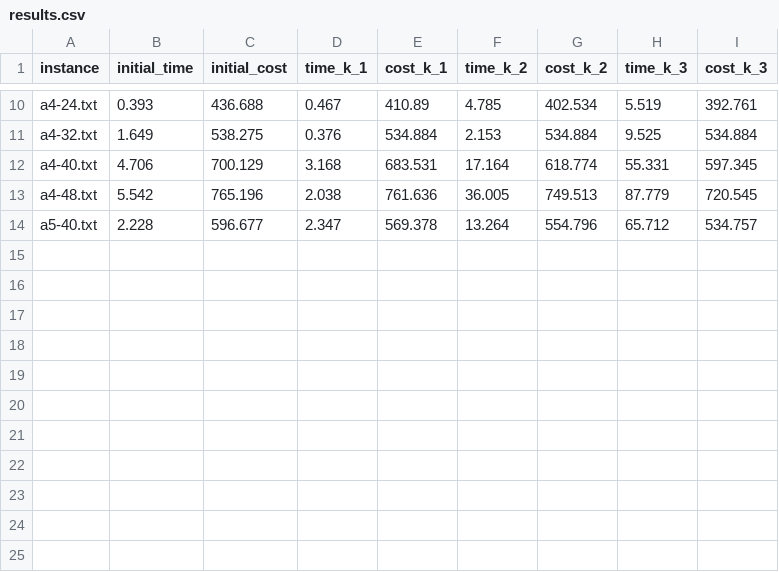
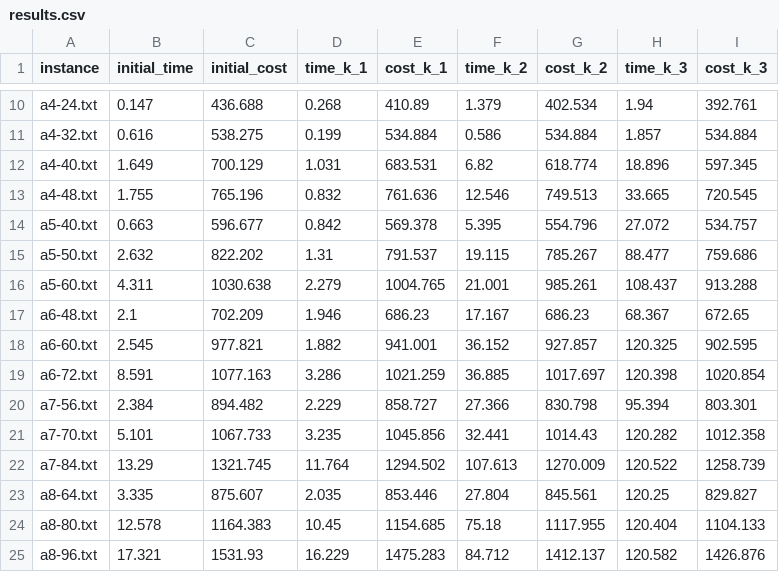
Before and after one commit to PedroHenriqueFerreira/DARP, a CSV file: results.csv, drawn as a sheet; only a part is shown, gaps mark what is left out; the diff covers the shown part only; the diff names each change by its address in the sheet, - before the commit and + after, or states it on an @@ line.

Commit message:
initial

```diff
--- a/results.csv
+++ b/results.csv
-B10 (initial_time): 0.393
+B10 (initial_time): 0.147
-D10 (time_k_1): 0.467
+D10 (time_k_1): 0.268
-F10 (time_k_2): 4.785
+F10 (time_k_2): 1.379
-H10 (time_k_3): 5.519
+H10 (time_k_3): 1.94
-B11 (initial_time): 1.649
+B11 (initial_time): 0.616
-D11 (time_k_1): 0.376
+D11 (time_k_1): 0.199
-F11 (time_k_2): 2.153
+F11 (time_k_2): 0.586
-H11 (time_k_3): 9.525
+H11 (time_k_3): 1.857
-B12 (initial_time): 4.706
+B12 (initial_time): 1.649
-D12 (time_k_1): 3.168
+D12 (time_k_1): 1.031
-F12 (time_k_2): 17.164
+F12 (time_k_2): 6.82
-H12 (time_k_3): 55.331
+H12 (time_k_3): 18.896
-B13 (initial_time): 5.542
+B13 (initial_time): 1.755
-D13 (time_k_1): 2.038
+D13 (time_k_1): 0.832
-F13 (time_k_2): 36.005
+F13 (time_k_2): 12.546
-H13 (time_k_3): 87.779
+H13 (time_k_3): 33.665
-B14 (initial_time): 2.228
+B14 (initial_time): 0.663
-D14 (time_k_1): 2.347
+D14 (time_k_1): 0.842
-F14 (time_k_2): 13.264
+F14 (time_k_2): 5.395
-H14 (time_k_3): 65.712
+H14 (time_k_3): 27.072
+row 15: a5-50.txt | 2.632 | 822.202 | 1.31 | 791.537 | 19.115 | 785.267 | 88.477 | 759.686
+row 16: a5-60.txt | 4.311 | 1030.638 | 2.279 | 1004.765 | 21.001 | 985.261 | 108.437 | 913.288
+row 17: a6-48.txt | 2.1 | 702.209 | 1.946 | 686.23 | 17.167 | 686.23 | 68.367 | 672.65
+row 18: a6-60.txt | 2.545 | 977.821 | 1.882 | 941.001 | 36.152 | 927.857 | 120.325 | 902.595
+row 19: a6-72.txt | 8.591 | 1077.163 | 3.286 | 1021.259 | 36.885 | 1017.697 | 120.398 | 1020.854
+row 20: a7-56.txt | 2.384 | 894.482 | 2.229 | 858.727 | 27.366 | 830.798 | 95.394 | 803.301
+row 21: a7-70.txt | 5.101 | 1067.733 | 3.235 | 1045.856 | 32.441 | 1014.43 | 120.282 | 1012.358
+row 22: a7-84.txt | 13.29 | 1321.745 | 11.764 | 1294.502 | 107.613 | 1270.009 | 120.522 | 1258.739
+row 23: a8-64.txt | 3.335 | 875.607 | 2.035 | 853.446 | 27.804 | 845.561 | 120.25 | 829.827
+row 24: a8-80.txt | 12.578 | 1164.383 | 10.45 | 1154.685 | 75.18 | 1117.955 | 120.404 | 1104.133
+row 25: a8-96.txt | 17.321 | 1531.93 | 16.229 | 1475.283 | 84.712 | 1412.137 | 120.582 | 1426.876
```
Also changed, not shown: 32 edited cells elsewhere in this file, 30 other files.
